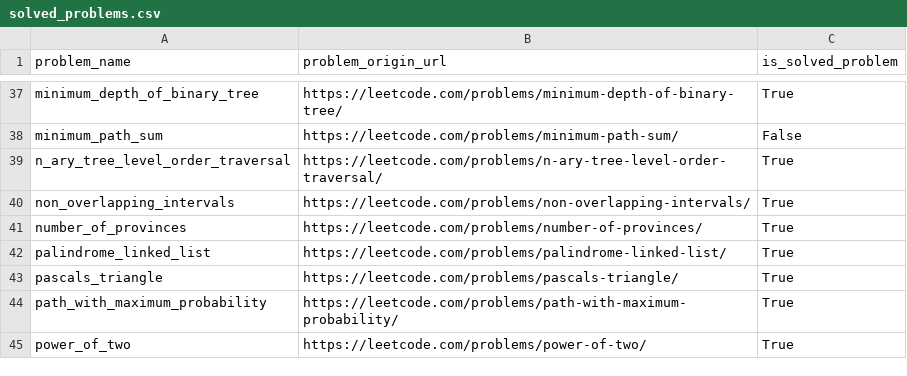
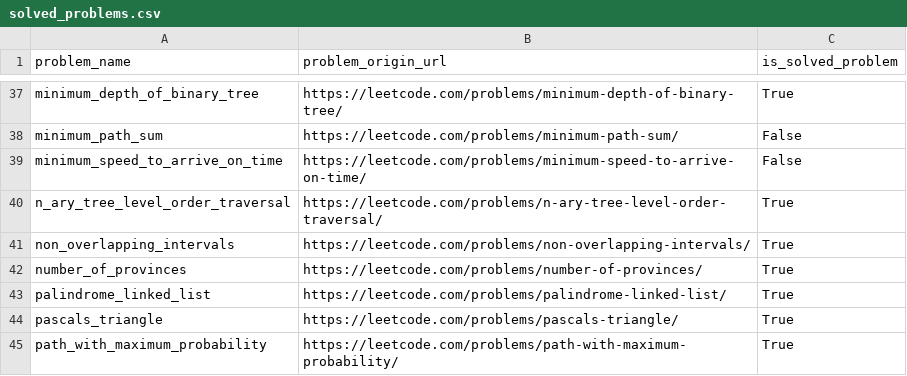
Before and after one commit to DushnoAndTochka/solutions_algorithmic_problems, a CSV file: solved_problems.csv, drawn as a sheet; only a part is shown, gaps mark what is left out; the shorter side is filled out with more unchanged rows.

```diff
--- a/solved_problems.csv
+++ b/solved_problems.csv
@@ -38,2 +38,3 @@ minimum_depth_of_binary_tree,https://leetcode.com/problems/minimum-depth-of-bina
 minimum_path_sum,https://leetcode.com/problems/minimum-path-sum/,False
+minimum_speed_to_arrive_on_time,https://leetcode.com/problems/minimum-speed-to-arrive-on-time/,False
 n_ary_tree_level_order_traversal,https://leetcode.com/problems/n-ary-tree-level-order-traversal/,True
```
